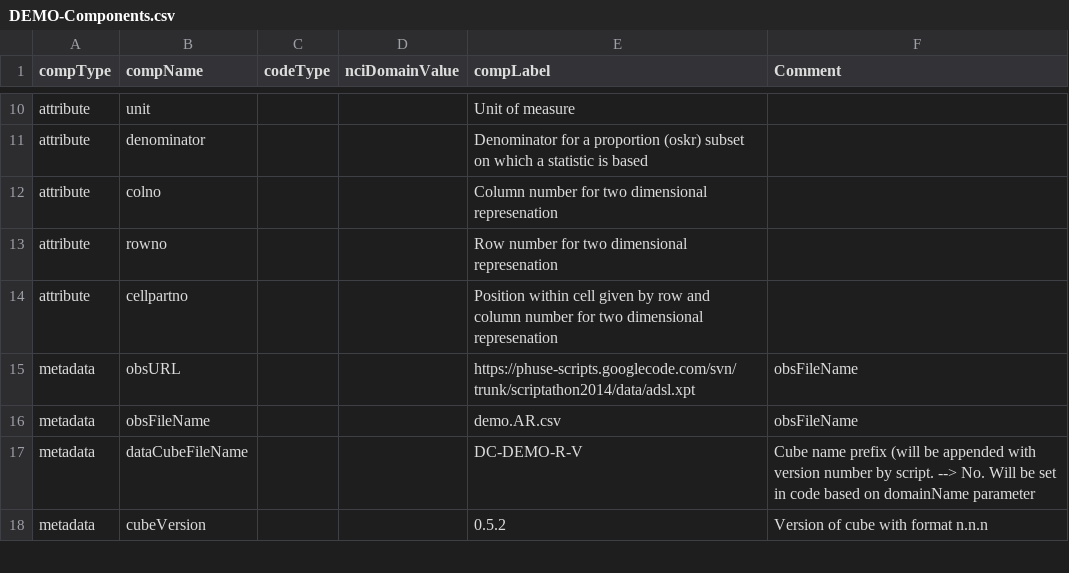
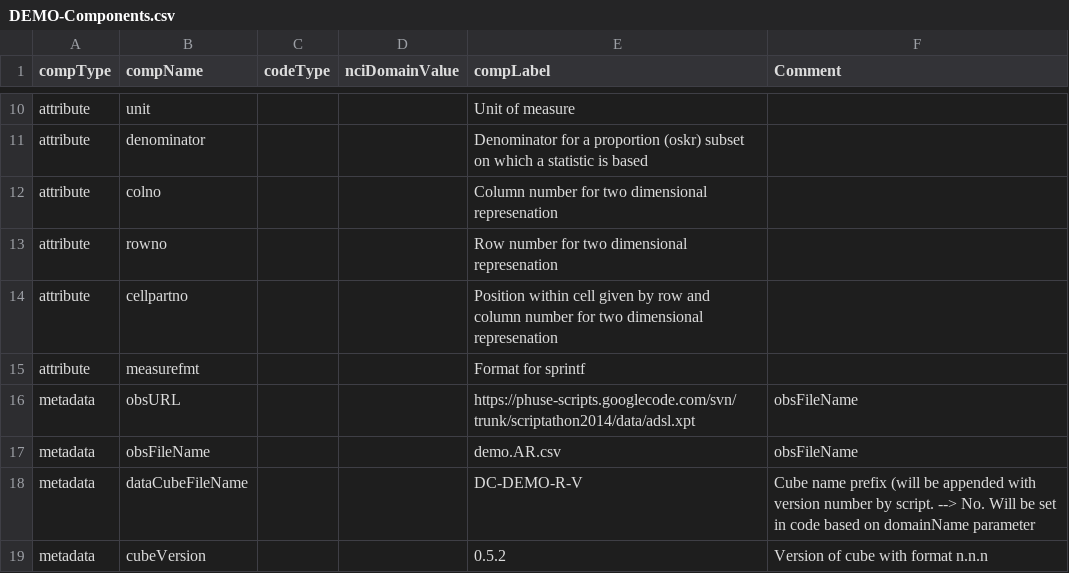
Before and after one commit to MarcJAndersen/rrdfqbcrnd0, a CSV file: rrdfqbcrnd0/inst/extdata/sample-cfg/DEMO-Components.csv, drawn as a sheet; only a part is shown, gaps mark what is left out.

Commit message:
measurefmt introduced, does not work yet

```diff
--- a/rrdfqbcrnd0/inst/extdata/sample-cfg/DEMO-Components.csv
+++ b/rrdfqbcrnd0/inst/extdata/sample-cfg/DEMO-Components.csv
@@ -14,2 +14,3 @@ attribute,rowno,,,Row number for two dimensional represenation,
 attribute,cellpartno,,,Position within cell given by row and column number for two dimensional represenation,
+attribute,measurefmt,,,Format for sprintf,
 metadata,obsURL,,,https://phuse-scripts.googlecode.com/svn/trunk/scriptathon2014/data/adsl.xpt,obsFileName
```
Also changed, not shown: 5 other files.
